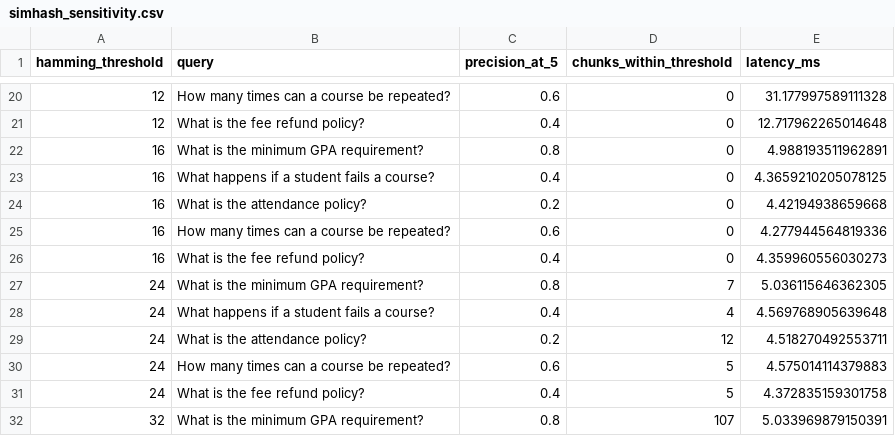
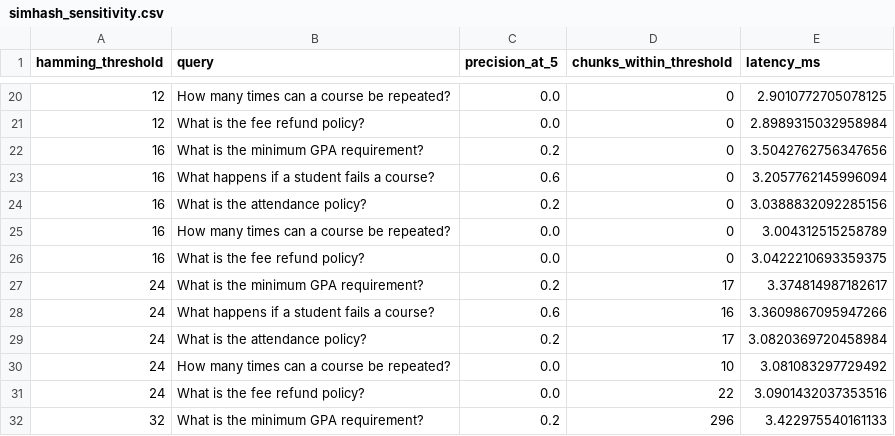
Before and after one commit to MAbdullahWaqar/UG-PG-FAQ-Guide-For-Nustians, a CSV file: results/simhash_sensitivity.csv, drawn as a sheet; only a part is shown, gaps mark what is left out; the diff covers the shown part only.

```diff
--- a/results/simhash_sensitivity.csv
+++ b/results/simhash_sensitivity.csv
@@ -20,13 +20,13 @@ hamming_threshold,query,precision_at_5,chunks_within_threshold,latency_ms
-12,How many times can a course be repeated?,0.6,0,31.177997589111328
-12,What is the fee refund policy?,0.4,0,12.717962265014648
-16,What is the minimum GPA requirement?,0.8,0,4.988193511962891
-16,What happens if a student fails a course?,0.4,0,4.3659210205078125
-16,What is the attendance policy?,0.2,0,4.42194938659668
-16,How many times can a course be repeated?,0.6,0,4.277944564819336
-16,What is the fee refund policy?,0.4,0,4.359960556030273
-24,What is the minimum GPA requirement?,0.8,7,5.036115646362305
-24,What happens if a student fails a course?,0.4,4,4.569768905639648
-24,What is the attendance policy?,0.2,12,4.518270492553711
-24,How many times can a course be repeated?,0.6,5,4.575014114379883
-24,What is the fee refund policy?,0.4,5,4.372835159301758
-32,What is the minimum GPA requirement?,0.8,107,5.033969879150391
+12,How many times can a course be repeated?,0.0,0,2.9010772705078125
+12,What is the fee refund policy?,0.0,0,2.8989315032958984
+16,What is the minimum GPA requirement?,0.2,0,3.5042762756347656
+16,What happens if a student fails a course?,0.6,0,3.2057762145996094
+16,What is the attendance policy?,0.2,0,3.0388832092285156
+16,How many times can a course be repeated?,0.0,0,3.004312515258789
+16,What is the fee refund policy?,0.0,0,3.0422210693359375
+24,What is the minimum GPA requirement?,0.2,17,3.374814987182617
+24,What happens if a student fails a course?,0.6,16,3.3609867095947266
+24,What is the attendance policy?,0.2,17,3.0820369720458984
+24,How many times can a course be repeated?,0.0,10,3.081083297729492
+24,What is the fee refund policy?,0.0,22,3.0901432037353516
+32,What is the minimum GPA requirement?,0.2,296,3.422975540161133
```
Also changed, not shown: 43 edited cells elsewhere in this file, results/latency.csv, results/lsh_sensitivity.csv, 10 other files.
